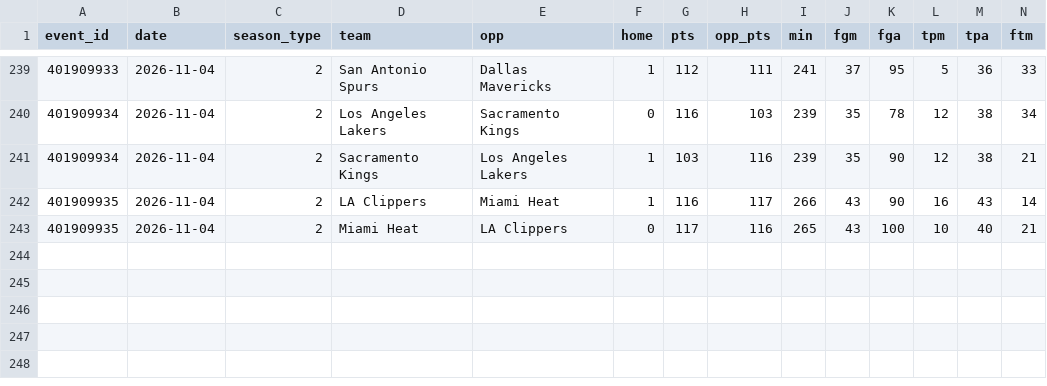
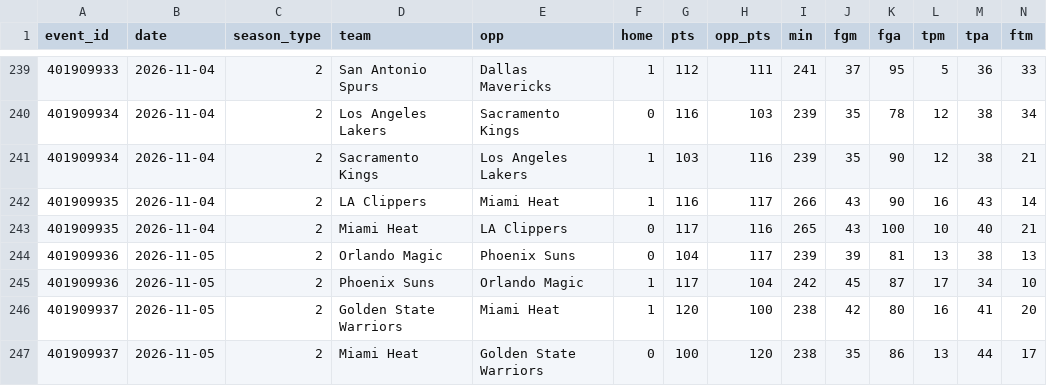
Before and after one commit to lgdsbrand/nba-model, a CSV file: data/raw/2027_teams.csv, drawn as a sheet; only a part is shown, gaps mark what is left out; rows hold the shown columns only; the diff names each change by its address in the sheet, - before the commit and + after, or states it on an @@ line.

```diff
--- a/data/raw/2027_teams.csv
+++ b/data/raw/2027_teams.csv
+row 244: 401909936 | 2026-11-05 | 2 | Orlando Magic | Phoenix Suns | 0 | 104 | 117 | 239 | 39 | 81 | 13 | 38 | 13
+row 245: 401909936 | 2026-11-05 | 2 | Phoenix Suns | Orlando Magic | 1 | 117 | 104 | 242 | 45 | 87 | 17 | 34 | 10
+row 246: 401909937 | 2026-11-05 | 2 | Golden State Warriors | Miami Heat | 1 | 120 | 100 | 238 | 42 | 80 | 16 | 41 | 20
+row 247: 401909937 | 2026-11-05 | 2 | Miami Heat | Golden State Warriors | 0 | 100 | 120 | 238 | 35 | 86 | 13 | 44 | 17
```
Also changed, not shown: data/raw/2027_players.csv, nba/data/ats.csv, 11 other files.
